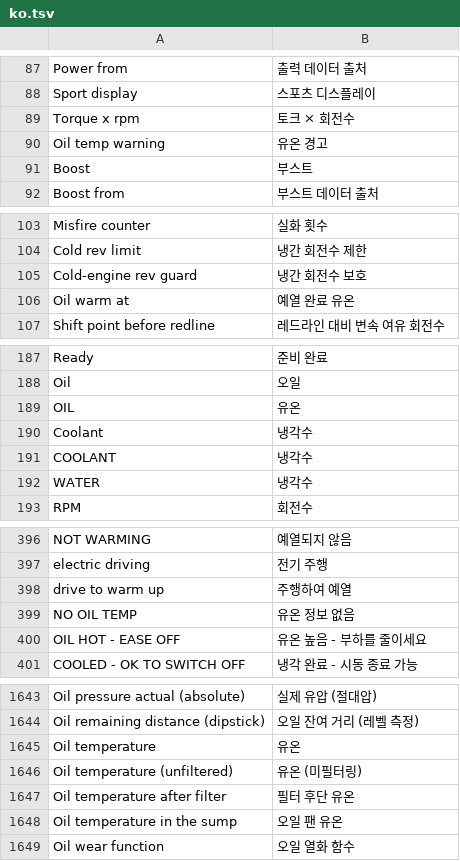
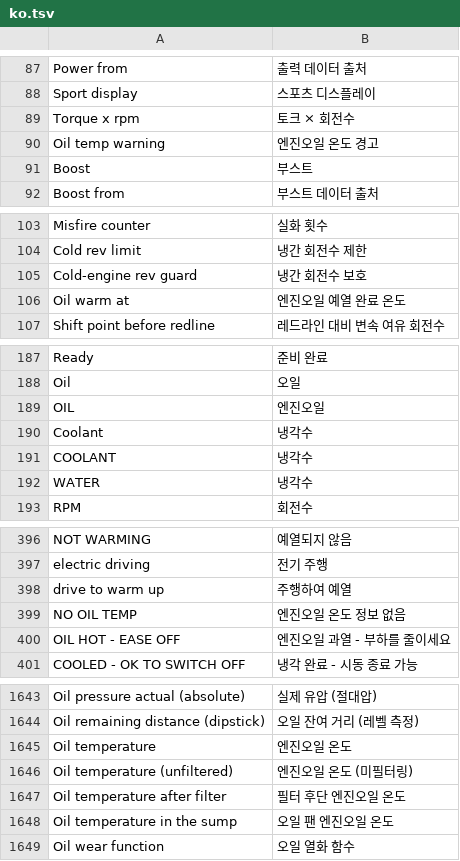
Before and after one commit to akakingj/idrive7-cluster-info, a TSV file: kit/runtime/locales/ko.tsv, drawn as a sheet; only a part is shown, gaps mark what is left out; the diff covers the shown part only.

```diff
--- a/kit/runtime/locales/ko.tsv
+++ b/kit/runtime/locales/ko.tsv
@@ -89,3 +89,3 @@ Sport display	스포츠 디스플레이
 Torque x rpm	토크 × 회전수
-Oil temp warning	유온 경고
+Oil temp warning	엔진오일 온도 경고
 Boost	부스트
@@ -105,3 +105,3 @@ Cold rev limit	냉간 회전수 제한
 Cold-engine rev guard	냉간 회전수 보호
-Oil warm at	예열 완료 유온
+Oil warm at	엔진오일 예열 완료 온도
 Shift point before redline	레드라인 대비 변속 여유 회전수
@@ -188,3 +188,3 @@ Ready	준비 완료
 Oil	오일
-OIL	유온
+OIL	엔진오일
 Coolant	냉각수
@@ -398,4 +398,4 @@ electric driving	전기 주행
 drive to warm up	주행하여 예열
-NO OIL TEMP	유온 정보 없음
-OIL HOT - EASE OFF	유온 높음 - 부하를 줄이세요
+NO OIL TEMP	엔진오일 온도 정보 없음
+OIL HOT - EASE OFF	엔진오일 과열 - 부하를 줄이세요
 COOLED - OK TO SWITCH OFF	냉각 완료 - 시동 종료 가능
@@ -1644,6 +1644,6 @@ Oil pressure actual (absolute)	실제 유압 (절대압)
 Oil remaining distance (dipstick)	오일 잔여 거리 (레벨 측정)
-Oil temperature	유온
-Oil temperature (unfiltered)	유온 (미필터링)
-Oil temperature after filter	필터 후단 유온
-Oil temperature in the sump	오일 팬 유온
+Oil temperature	엔진오일 온도
+Oil temperature (unfiltered)	엔진오일 온도 (미필터링)
+Oil temperature after filter	필터 후단 엔진오일 온도
+Oil temperature in the sump	오일 팬 엔진오일 온도
 Oil wear function	오일 열화 함수
```
Also changed, not shown: 1 edited cell elsewhere in this file, 5 other files.
